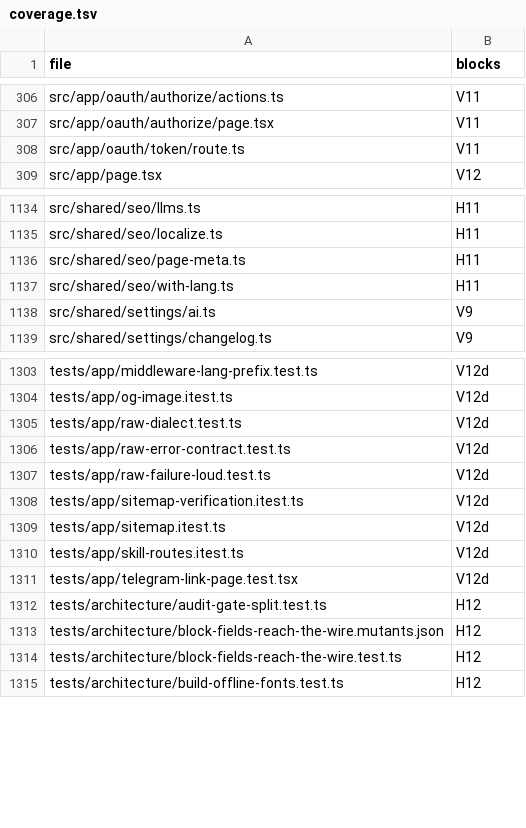
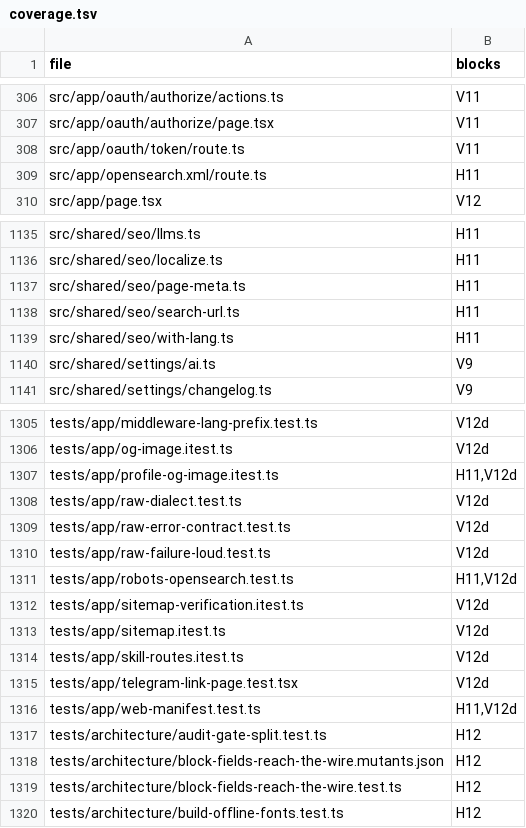
Before and after one commit to mikey-semy/setfork-app, a TSV file: docs/review/coverage.tsv, drawn as a sheet; only a part is shown, gaps mark what is left out; the diff names each change by its address in the sheet, - before the commit and + after, or states it on an @@ line.

```diff
--- a/docs/review/coverage.tsv
+++ b/docs/review/coverage.tsv
+row 309: src/app/opensearch.xml/route.ts | H11
+row 1138: src/shared/seo/search-url.ts | H11
+row 1307: tests/app/profile-og-image.itest.ts | H11,V12d
+row 1311: tests/app/robots-opensearch.test.ts | H11,V12d
+row 1316: tests/app/web-manifest.test.ts | H11,V12d
```
Also changed, not shown: 8 other files.
